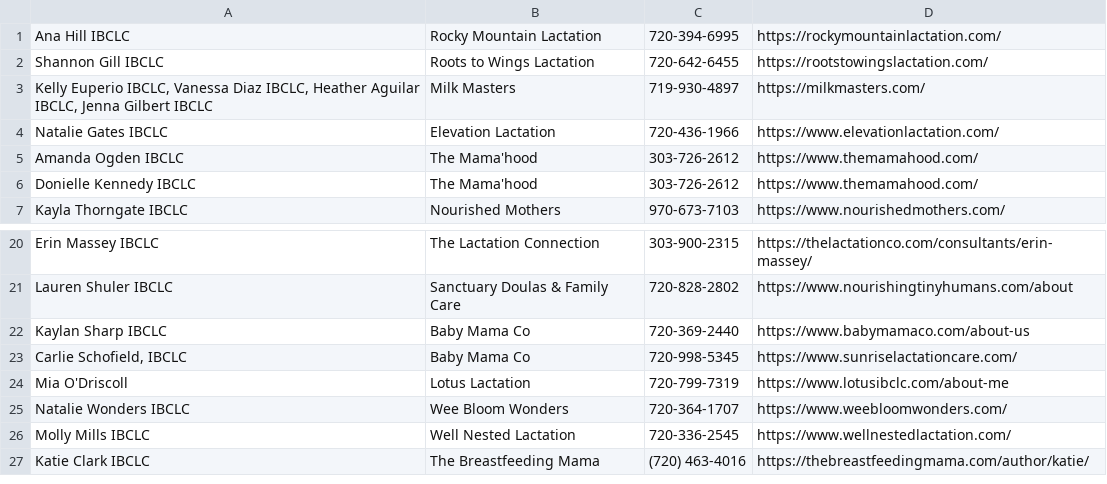
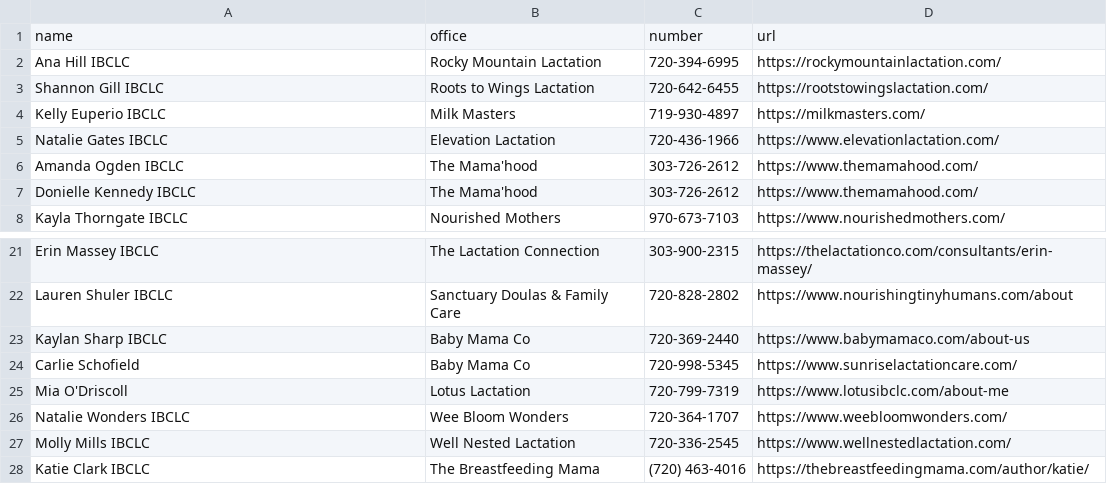
Before and after one commit to pedrosanhueza/test, a CSV file: Untethered Referrals - Lactation Consultants.csv, drawn as a sheet; only a part is shown, gaps mark what is left out.

```diff
--- a/Untethered Referrals - Lactation Consultants.csv
+++ b/Untethered Referrals - Lactation Consultants.csv
@@ -1,4 +1,5 @@
+name,office,number,url
 Ana Hill IBCLC,Rocky Mountain Lactation,720-394-6995,https://rockymountainlactation.com/
 Shannon Gill IBCLC,Roots to Wings Lactation,720-642-6455,https://rootstowingslactation.com/
-"Kelly Euperio IBCLC, Vanessa Diaz IBCLC, Heather Aguilar IBCLC, Jenna Gilbert IBCLC",Milk Masters,719-930-4897,https://milkmasters.com/
+Kelly Euperio IBCLC,Milk Masters,719-930-4897,https://milkmasters.com/
 Natalie Gates IBCLC,Elevation Lactation,720-436-1966,https://www.elevationlactation.com/
@@ -22,3 +23,3 @@ Lauren Shuler IBCLC,Sanctuary Doulas & Family Care,720-828-2802,https://www.nour
 Kaylan Sharp IBCLC,Baby Mama Co,720-369-2440,https://www.babymamaco.com/about-us
-"Carlie Schofield, IBCLC",Baby Mama Co,720-998-5345,https://www.sunriselactationcare.com/
+Carlie Schofield,Baby Mama Co,720-998-5345,https://www.sunriselactationcare.com/
 Mia O'Driscoll,Lotus Lactation,720-799-7319,https://www.lotusibclc.com/about-me
```
Also changed, not shown: Untethered Referrals - BODYWORK_.csv, Untethered Referrals - LACTATION.csv, 8 other files.
